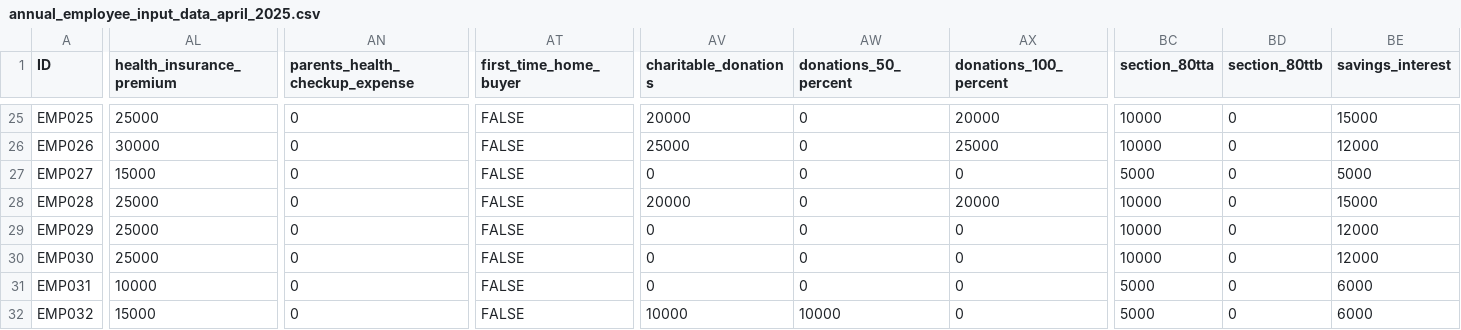
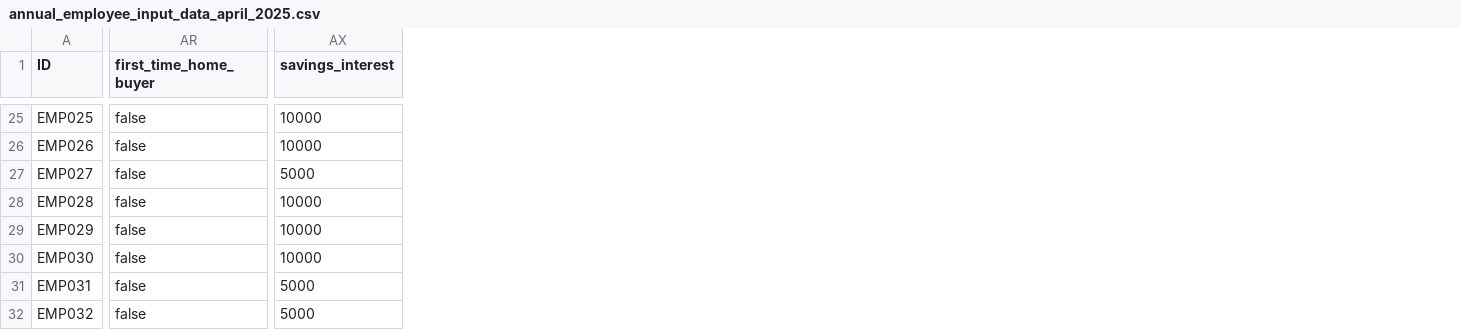
Before and after one commit to prabhudattaMohapatra/myPrompts, a CSV file: India_test_case_generation/output_with_dsl_20251120_123316/annual_employee_input_data_april_2025.csv, drawn as a sheet; only a part is shown, gaps mark what is left out; removed rows and columns are numbered as before the commit, all else as after; the diff covers the shown part only; the diff names each change by its address in the sheet, - before the commit and + after, or states it on an @@ line.

```diff
--- a/India_test_case_generation/output_with_dsl_20251120_123316/annual_employee_input_data_april_2025.csv
+++ b/India_test_case_generation/output_with_dsl_20251120_123316/annual_employee_input_data_april_2025.csv
-column AL (health_insurance_premium), rows 25-32: 25000 | 30000 | 15000 | 25000 | 25000 | 25000 | 10000 | 15000
-column AN (parents_health_checkup_expense), rows 25-32: all 0
-column AV (charitable_donations), rows 25-32: 20000 | 25000 | 0 | 20000 | 0 | 0 | 0 | 10000
-column AW (donations_50_percent), rows 25-32: 0 | 0 | 0 | 0 | 0 | 0 | 0 | 10000
-column AX (donations_100_percent), rows 25-32: 20000 | 25000 | 0 | 20000 | 0 | 0 | 0 | 0
-column BC (section_80tta), rows 25-32: 10000 | 10000 | 5000 | 10000 | 10000 | 10000 | 5000 | 5000
-column BD (section_80ttb), rows 25-32: all 0
-AR25:AR32 (first_time_home_buyer): FALSE
+AR25:AR32 (first_time_home_buyer): false
-AX25 (savings_interest): 15000
+AX25 (savings_interest): 10000
-AX26 (savings_interest): 12000
+AX26 (savings_interest): 10000
-AX28 (savings_interest): 15000
+AX28 (savings_interest): 10000
-AX29:AX30 (savings_interest): 12000
+AX29:AX30 (savings_interest): 10000
-AX31:AX32 (savings_interest): 6000
+AX31:AX32 (savings_interest): 5000
```
Also changed, not shown: 130 edited cells elsewhere in this file, India_test_case_generation/output_with_dsl_20251120_123316/annual_tax_forecast_april_2025.csv, India_test_case_generation/output_with_dsl_20251120_123316/monthly_payslip_april.csv, 15 other files.
